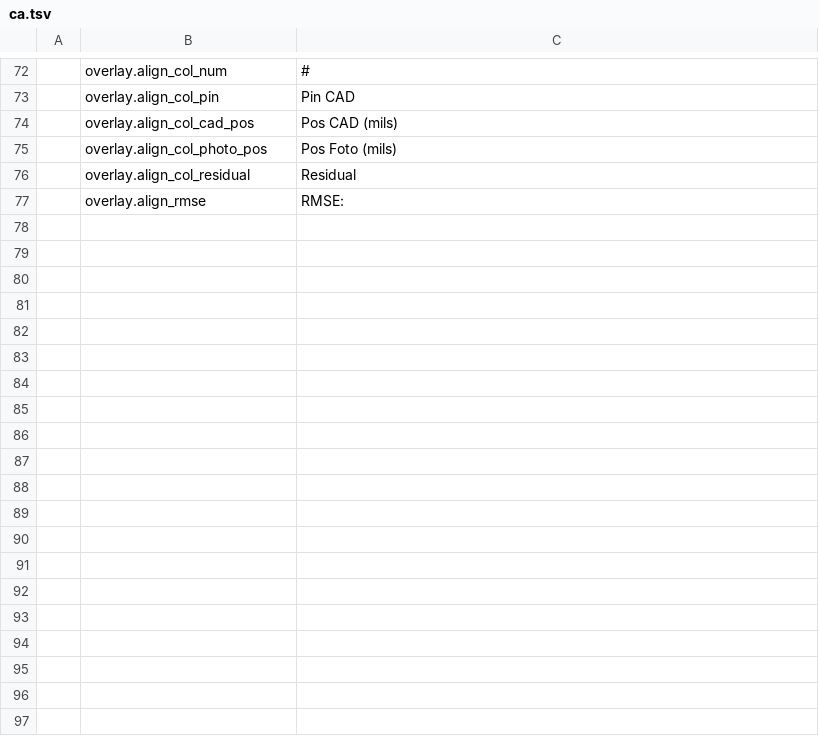
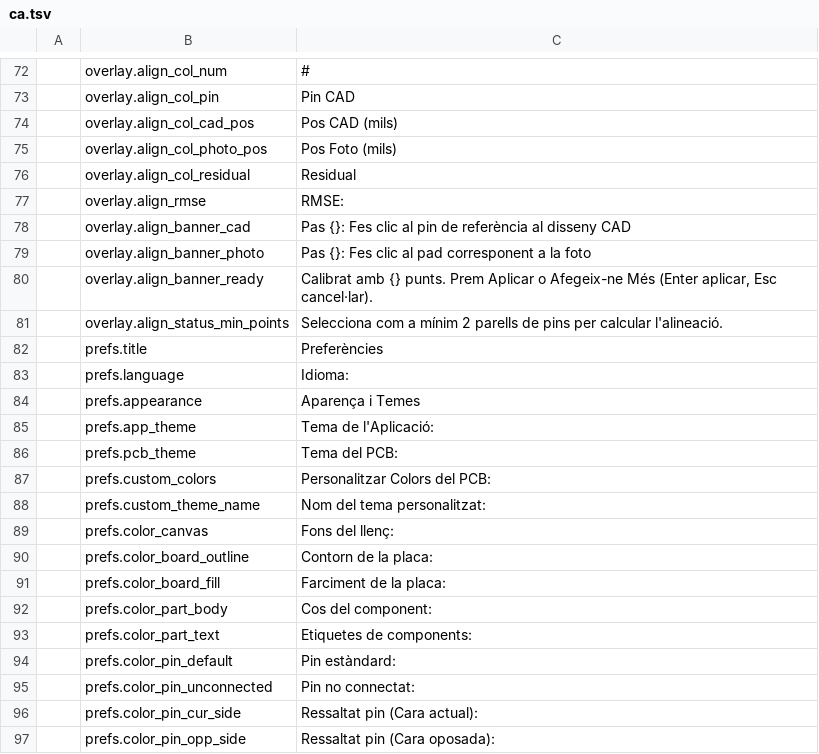
Before and after one commit to elbuit/BoardViewCraft, a TSV file: crates/ui-egui/src/i18n/ca.tsv, drawn as a sheet; only a part is shown, gaps mark what is left out; the diff covers the shown part only.

```diff
--- a/crates/ui-egui/src/i18n/ca.tsv
+++ b/crates/ui-egui/src/i18n/ca.tsv
@@ -77 +77,21 @@
 	overlay.align_rmse	RMSE:
+	overlay.align_banner_cad	Pas {}: Fes clic al pin de referència al disseny CAD
+	overlay.align_banner_photo	Pas {}: Fes clic al pad corresponent a la foto
+	overlay.align_banner_ready	Calibrat amb {} punts. Prem Aplicar o Afegeix-ne Més (Enter aplicar, Esc cancel·lar).
+	overlay.align_status_min_points	Selecciona com a mínim 2 parells de pins per calcular l'alineació.
+	prefs.title	Preferències
+	prefs.language	Idioma:
+	prefs.appearance	Aparença i Temes
+	prefs.app_theme	Tema de l'Aplicació:
+	prefs.pcb_theme	Tema del PCB:
+	prefs.custom_colors	Personalitzar Colors del PCB:
+	prefs.custom_theme_name	Nom del tema personalitzat:
+	prefs.color_canvas	Fons del llenç:
+	prefs.color_board_outline	Contorn de la placa:
+	prefs.color_board_fill	Farciment de la placa:
+	prefs.color_part_body	Cos del component:
+	prefs.color_part_text	Etiquetes de components:
+	prefs.color_pin_default	Pin estàndard:
+	prefs.color_pin_unconnected	Pin no connectat:
+	prefs.color_pin_cur_side	Ressaltat pin (Cara actual):
+	prefs.color_pin_opp_side	Ressaltat pin (Cara oposada):
```
Also changed, not shown: 32 added rows elsewhere in this file, crates/ui-egui/src/i18n/en.tsv, crates/ui-egui/src/i18n/es.tsv, 4 other files.
